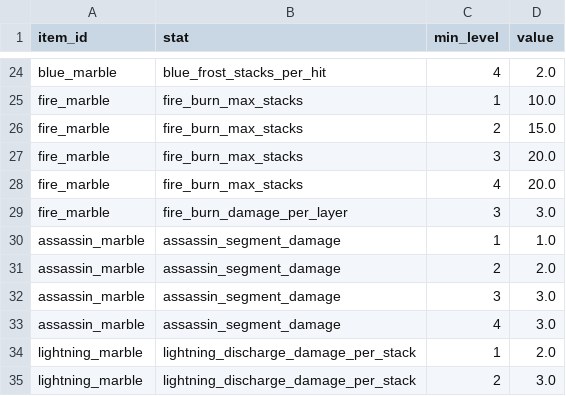
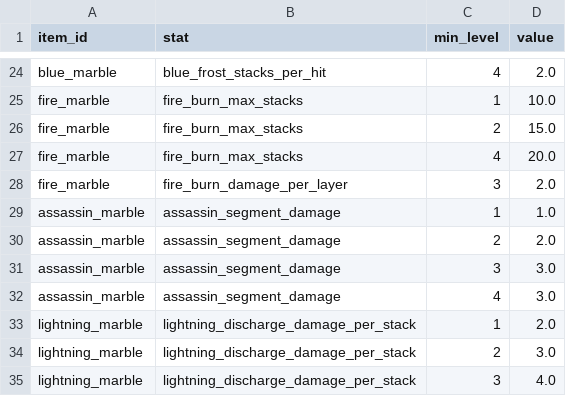
Before and after one commit to chenyuhang8563/pinball_rogue, a CSV file: Content/data/marble_level_modifiers.csv, drawn as a sheet; only a part is shown, gaps mark what is left out; the shorter side is filled out with more unchanged rows.

```diff
--- a/Content/data/marble_level_modifiers.csv
+++ b/Content/data/marble_level_modifiers.csv
@@ -26,5 +26,4 @@ fire_marble,fire_burn_max_stacks,1,10.0
 fire_marble,fire_burn_max_stacks,2,15.0
-fire_marble,fire_burn_max_stacks,3,20.0
 fire_marble,fire_burn_max_stacks,4,20.0
-fire_marble,fire_burn_damage_per_layer,3,3.0
+fire_marble,fire_burn_damage_per_layer,3,2.0
 assassin_marble,assassin_segment_damage,1,1.0
```
Also changed, not shown: translations/game.csv, translations/item_levels.csv, 29 other files.
